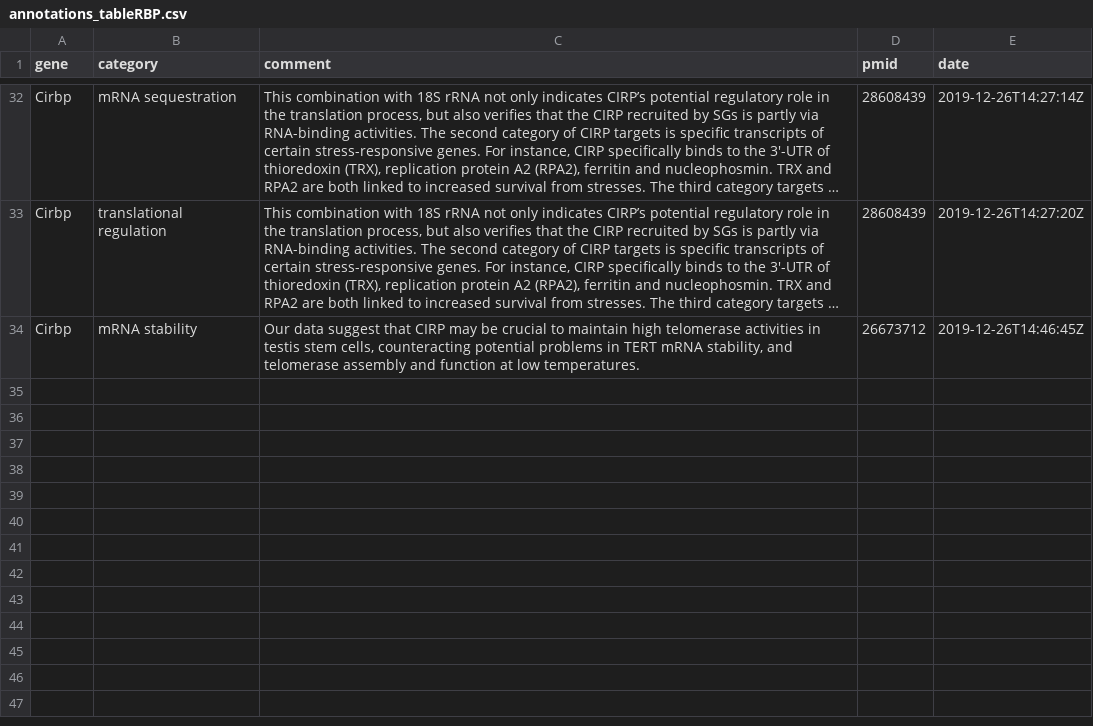
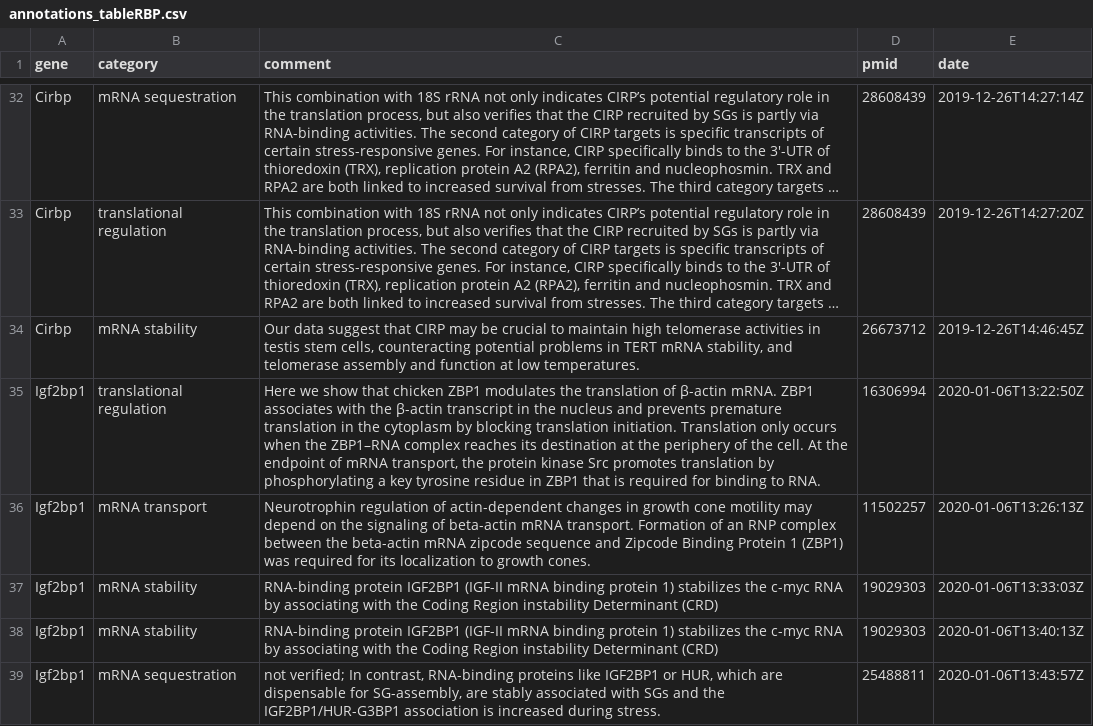
Before and after one commit to paullangard/CveklRBP2019, a CSV file: R/geneAnnotation/data/annotations_tableRBP.csv, drawn as a sheet; only a part is shown, gaps mark what is left out; long unchanged cells end in …; the diff names each change by its address in the sheet, - before the commit and + after, or states it on an @@ line.

Commit message:
added Igf2bp1 annotations, did not find any papers relative to its implication in SG or PB recruitment. Dispensable.

```diff
--- a/R/geneAnnotation/data/annotations_tableRBP.csv
+++ b/R/geneAnnotation/data/annotations_tableRBP.csv
+row 35: Igf2bp1 | translational regulation | Here we show that chicken ZBP1 modulates the translation of β-actin mRNA. ZBP1 associates with the β-actin transcript in the nucleus and prevents premature translation in the cytoplasm by blocking translation initiation. Translation only occurs when the ZBP1–RNA complex reaches its destination at the periphery of the cell. At the endpoint of mRNA transport, the protein kinase Src promotes translation by phosphorylating a key tyrosine residue in ZBP1 that is required for binding to RNA. | 16306994 | 2020-01-06T13:22:50Z
+row 36: Igf2bp1 | mRNA transport | Neurotrophin regulation of actin-dependent changes in growth cone motility may depend on the signaling of beta-actin mRNA transport. Formation of an RNP complex between the beta-actin mRNA zipcode sequence and Zipcode Binding Protein 1 (ZBP1) was required for its localization to growth cones. | 11502257 | 2020-01-06T13:26:13Z
+row 37: Igf2bp1 | mRNA stability | RNA-binding protein IGF2BP1 (IGF-II mRNA binding protein 1) stabilizes the c-myc RNA by associating with the Coding Region instability Determinant (CRD) | 19029303 | 2020-01-06T13:33:03Z
+row 38: Igf2bp1 | mRNA stability | RNA-binding protein IGF2BP1 (IGF-II mRNA binding protein 1) stabilizes the c-myc RNA by associating with the Coding Region instability Determinant (CRD) | 19029303 | 2020-01-06T13:40:13Z
+row 39: Igf2bp1 | mRNA sequestration | not verified; In contrast, RNA-binding proteins like IGF2BP1 or HUR, which are dispensable for SG-assembly, are stably associated with SGs and the IGF2BP1/HUR-G3BP1 association is increased during stress. | 25488811 | 2020-01-06T13:43:57Z
```
